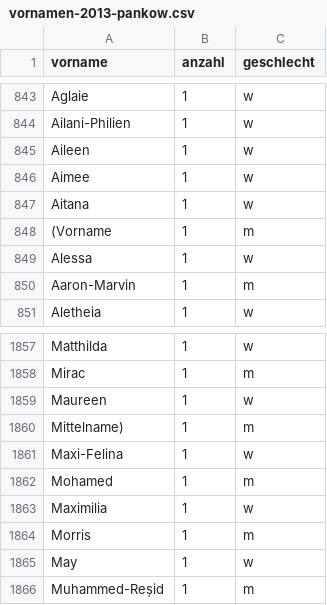
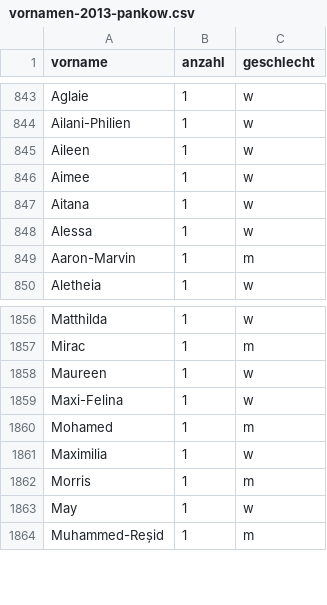
Before and after one commit to th0br0/berlin-firstnames, a CSV file: data/raw/vornamen-2013-pankow.csv, drawn as a sheet; only a part is shown, gaps mark what is left out; the diff names each change by its address in the sheet, - before the commit and + after, or states it on an @@ line.

```diff
--- a/data/raw/vornamen-2013-pankow.csv
+++ b/data/raw/vornamen-2013-pankow.csv
-row 848: (Vorname | 1 | m
-row 1860: Mittelname) | 1 | m
```
Also changed, not shown: data/raw/vornamen-2012-reinickendorf.csv, data/raw/vornamen-2012-spandau.csv, 4 other files.
